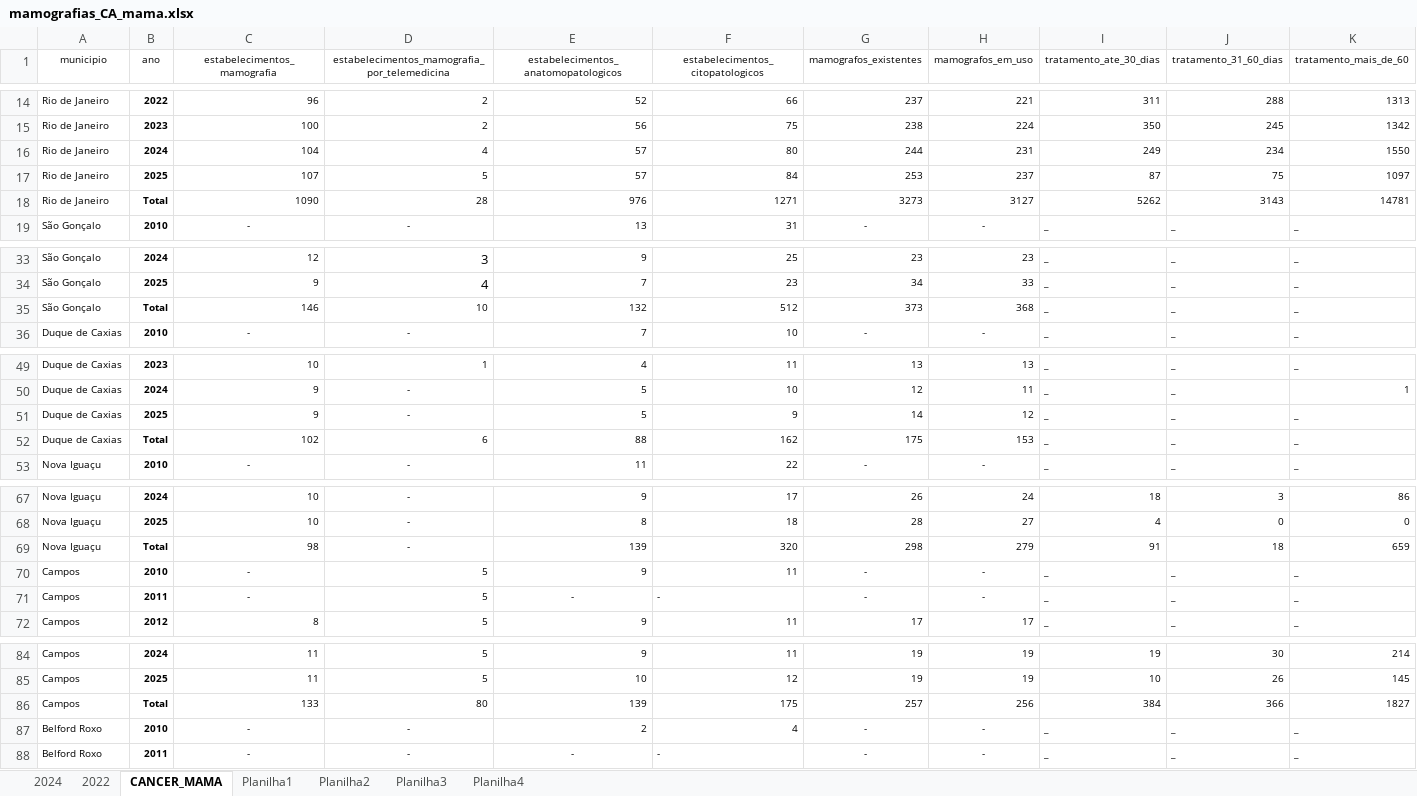
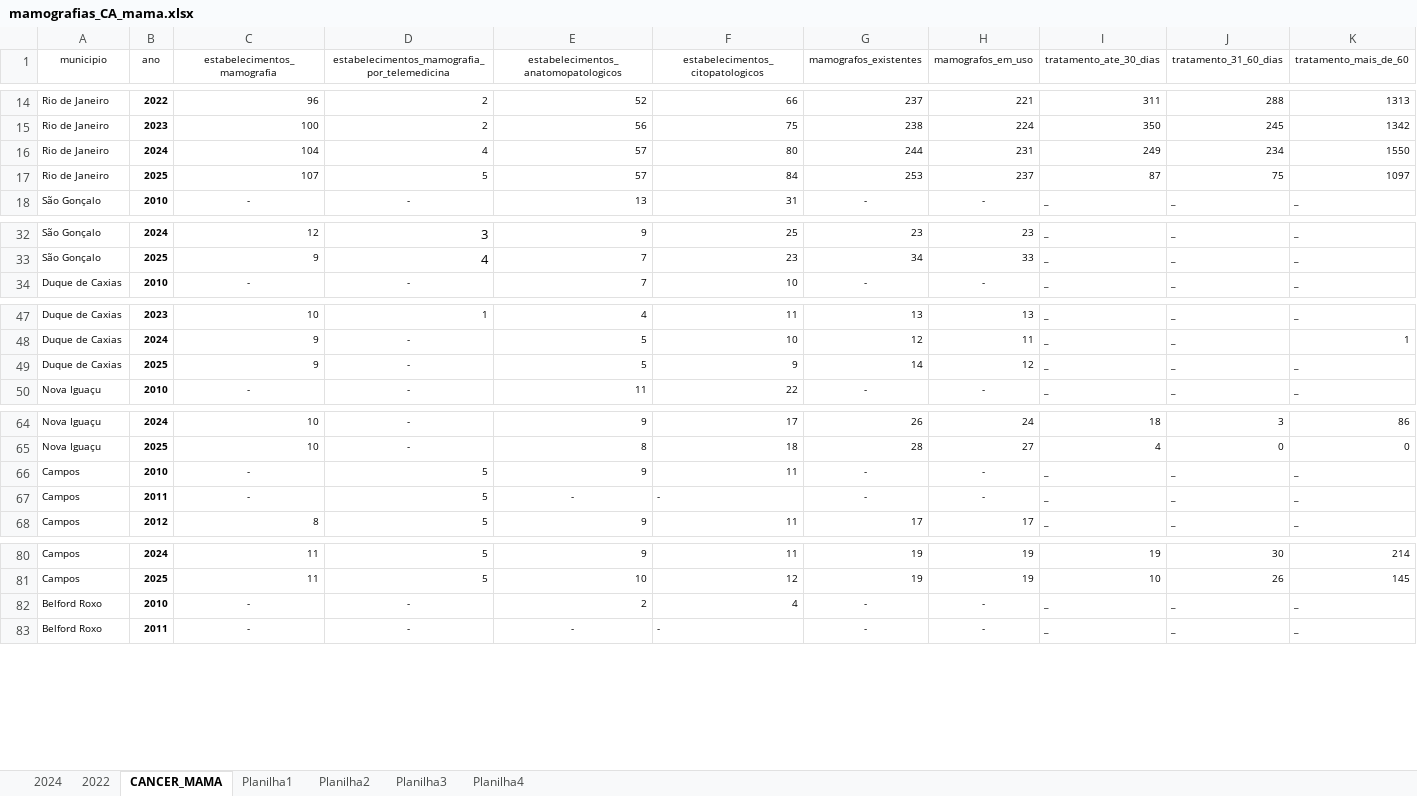
Before and after one commit to ajatoba/fiocruz, an Excel workbook: mamografias_CA_mama.xlsx, sheet CANCER_MAMA, drawn as a sheet; only a part is shown, gaps mark what is left out; values as stored, in another font and other column widths than the file's, no borders; rows hold the shown columns only; the diff covers the shown part only; the diff names each change by its address in the sheet, - before the commit and + after, or states it on an @@ line.

Commit message:
Add files via upload

```diff
--- a/mamografias_CA_mama.xlsx (sheet CANCER_MAMA)
+++ b/mamografias_CA_mama.xlsx (sheet CANCER_MAMA)
-row 18: Rio de Janeiro | Total | 1090 | 28 | 976 | 1271 | 3273 | 3127 | 5262 | 3143 | 14781
-row 35: São Gonçalo | Total | 146 | 10 | 132 | 512 | 373 | 368 | _ | _ | _
-row 52: Duque de Caxias | Total | 102 | 6 | 88 | 162 | 175 | 153 | _ | _ | _
-row 69: Nova Iguaçu | Total | 98 | - | 139 | 320 | 298 | 279 | 91 | 18 | 659
-row 86: Campos | Total | 133 | 80 | 139 | 175 | 257 | 256 | 384 | 366 | 1827
```
Also changed, not shown: 2 removed rows elsewhere in this sheet.
